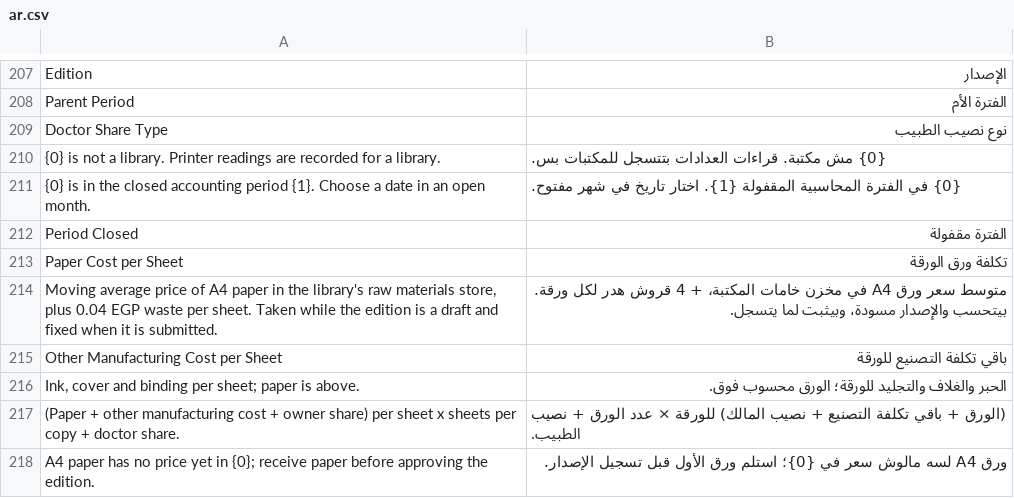
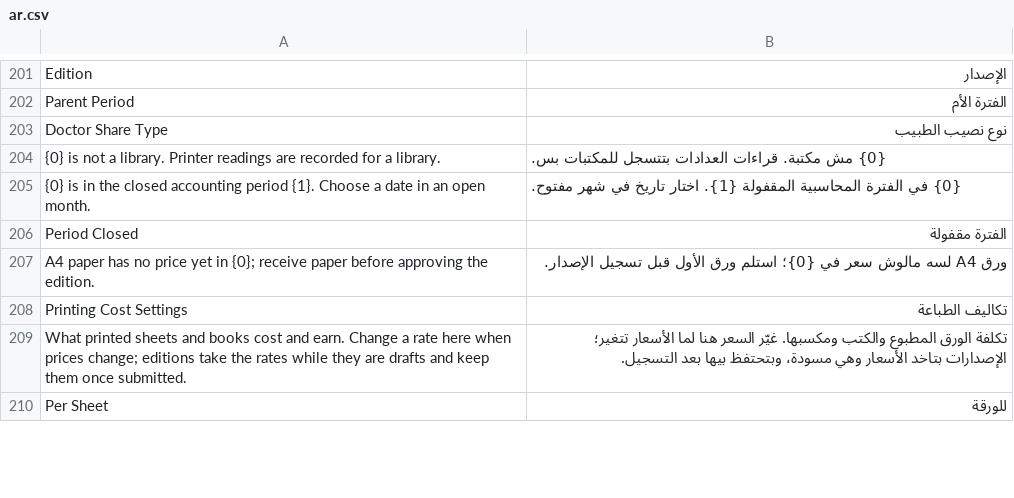
Before and after one commit to tokaM107/integrated-business-platform, a CSV file: apps/imed_erp/imed_erp/translations/ar.csv, drawn as a sheet; only a part is shown, gaps mark what is left out; removed rows and columns are numbered as before the commit, all else as after; the diff covers the shown part only; the diff names each change by its address in the sheet, - before the commit and + after, or states it on an @@ line.

```diff
--- a/apps/imed_erp/imed_erp/translations/ar.csv
+++ b/apps/imed_erp/imed_erp/translations/ar.csv
-row 213: Paper Cost per Sheet | تكلفة ورق الورقة
-row 214: Moving average price of A4 paper in the library's raw materials store, plus 0.04 EGP waste per sheet. Taken while the edition is a draft and fixed when it is submitted. | متوسط سعر ورق A4 في مخزن خامات المكتبة، + 4 قروش هدر لكل ورقة. بيتحسب والإصدار مسودة، وبيثبت لما يتسجل.
-row 215: Other Manufacturing Cost per Sheet | باقي تكلفة التصنيع للورقة
-row 216: Ink, cover and binding per sheet; paper is above. | الحبر والغلاف والتجليد للورقة؛ الورق محسوب فوق.
-row 217: (Paper + other manufacturing cost + owner share) per sheet x sheets per copy + doctor share. | (الورق + باقي تكلفة التصنيع + نصيب المالك) للورقة × عدد الورق + نصيب الطبيب.
+row 208: Printing Cost Settings | تكاليف الطباعة
+row 209: What printed sheets and books cost and earn. Change a rate here when prices change; editions take the rates while they are drafts and keep them once submitted. | تكلفة الورق المطبوع والكتب ومكسبها. غيّر السعر هنا لما الأسعار تتغير؛ الإصدارات بتاخد الأسعار وهي مسودة، وبتحتفظ بيها بعد التسجيل.
+row 210: Per Sheet | للورقة
```
Also changed, not shown: 24 added rows and 6 removed rows elsewhere in this file.
